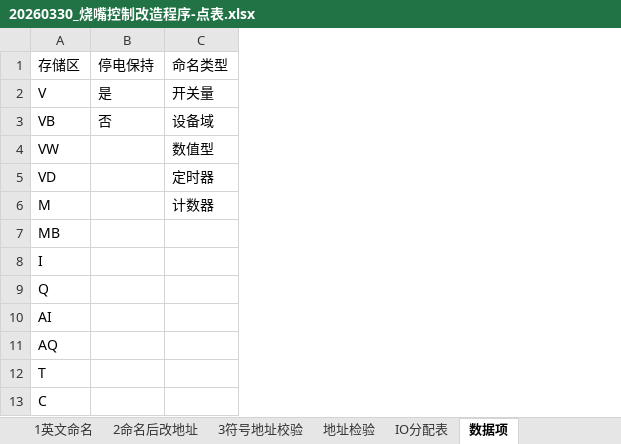
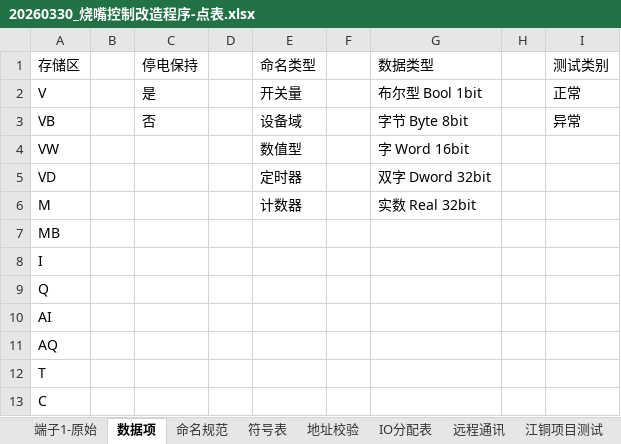
Before and after one commit to gsprinkle/burnerControler_JXT, an Excel workbook: burnerController_JXXY/20260330_烧嘴控制改造程序-点表.xlsx, sheet 数据项, drawn as a sheet; values as stored, in another font and other column widths than the file's, no borders; the diff names each change by its address in the sheet, - before the commit and + after, or states it on an @@ line.

```diff
--- a/burnerController_JXXY/20260330_烧嘴控制改造程序-点表.xlsx (sheet 数据项)
+++ b/burnerController_JXXY/20260330_烧嘴控制改造程序-点表.xlsx (sheet 数据项)
-sheet tab: 地址检验
+sheet tab: 地址校验
-sheet tab: 1英文命名
-sheet tab: 2命名后改地址
-sheet tab: 3符号地址校验
@@ sheet tab order changed: 端子1-原始 | 数据项 | 命名规范 | 符号表 | 地址校验 | IO分配表 | 远程通讯 | 江铜项目测试 @@
+column B, empty
+column D, empty
+column F, empty
+column G (数据类型), rows 2-6: 布尔型 Bool 1bit | 字节 Byte 8bit | 字 Word 16bit | 双字 Dword 32bit | 实数 Real 32bit
+column H, empty
+column I (测试类别), rows 2-3: 正常 | 异常
```
Also changed, not shown: sheet 符号表, sheet 江铜项目测试, sheet 远程通讯, sheet 命名规范, other sheet tabs, formulas that keep their value, hidden cells.
